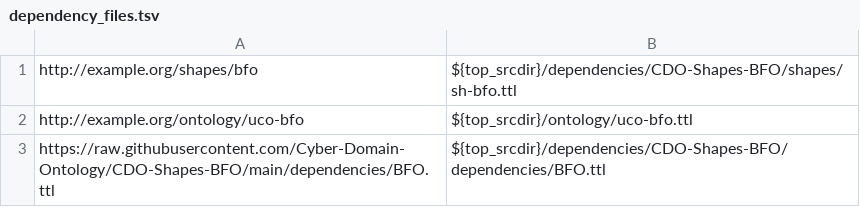
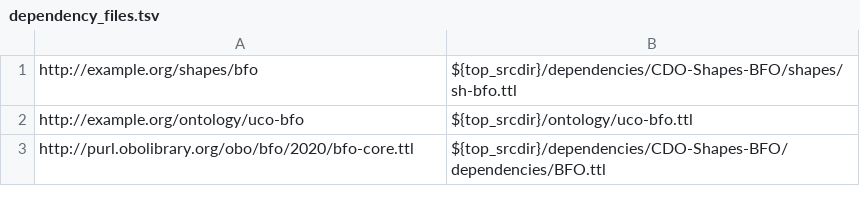
Before and after one commit to ucoProject/UCO-Profile-BFO, a TSV file: etc/dependency_files.tsv, drawn as a sheet.

Commit message:
Bump BFO shapes pointer, and switch imports to BFO-2020
A follow-on patch will regenerate Make-managed files.

Signed-off-by: Alex Nelson <alexander.nelson@nist.gov>

```diff
--- a/etc/dependency_files.tsv
+++ b/etc/dependency_files.tsv
@@ -2,2 +2,2 @@ http://example.org/shapes/bfo	${top_srcdir}/dependencies/CDO-Shapes-BFO/shapes/s
 http://example.org/ontology/uco-bfo	${top_srcdir}/ontology/uco-bfo.ttl
-https://raw.githubusercontent.com/Cyber-Domain-Ontology/CDO-Shapes-BFO/main/dependencies/BFO.ttl	${top_srcdir}/dependencies/CDO-Shapes-BFO/dependencies/BFO.ttl
+http://purl.obolibrary.org/obo/bfo/2020/bfo-core.ttl	${top_srcdir}/dependencies/CDO-Shapes-BFO/dependencies/BFO.ttl
```
Also changed, not shown: 1 other file.
